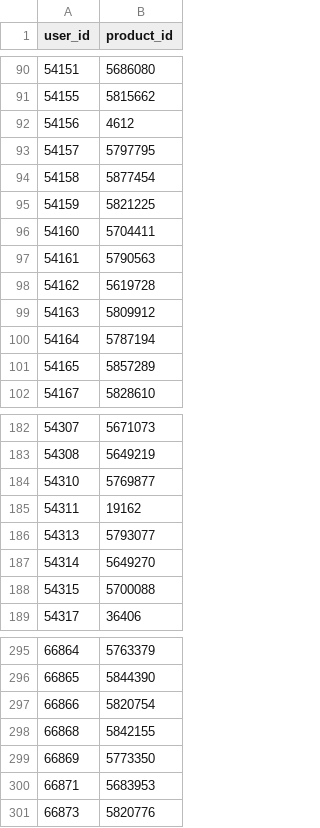
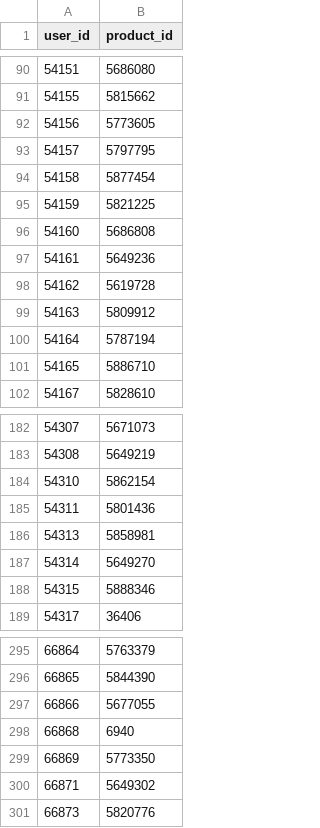
Before and after one commit to taojingcong/recommondation, a CSV file: data/predict.csv, drawn as a sheet; only a part is shown, gaps mark what is left out; the diff covers the shown part only.

```diff
--- a/data/predict.csv
+++ b/data/predict.csv
@@ -91,3 +91,3 @@ user_id,product_id
 54155,5815662
-54156,4612
+54156,5773605
 54157,5797795
@@ -95,4 +95,4 @@ user_id,product_id
 54159,5821225
-54160,5704411
-54161,5790563
+54160,5686808
+54161,5649236
 54162,5619728
@@ -100,3 +100,3 @@ user_id,product_id
 54164,5787194
-54165,5857289
+54165,5886710
 54167,5828610
@@ -183,7 +183,7 @@ user_id,product_id
 54308,5649219
-54310,5769877
-54311,19162
-54313,5793077
+54310,5862154
+54311,5801436
+54313,5858981
 54314,5649270
-54315,5700088
+54315,5888346
 54317,36406
@@ -296,6 +296,6 @@ user_id,product_id
 66865,5844390
-66866,5820754
-66868,5842155
+66866,5677055
+66868,6940
 66869,5773350
-66871,5683953
+66871,5649302
 66873,5820776
```
Also changed, not shown: 34 edited cells elsewhere in this file, 6 other files.
